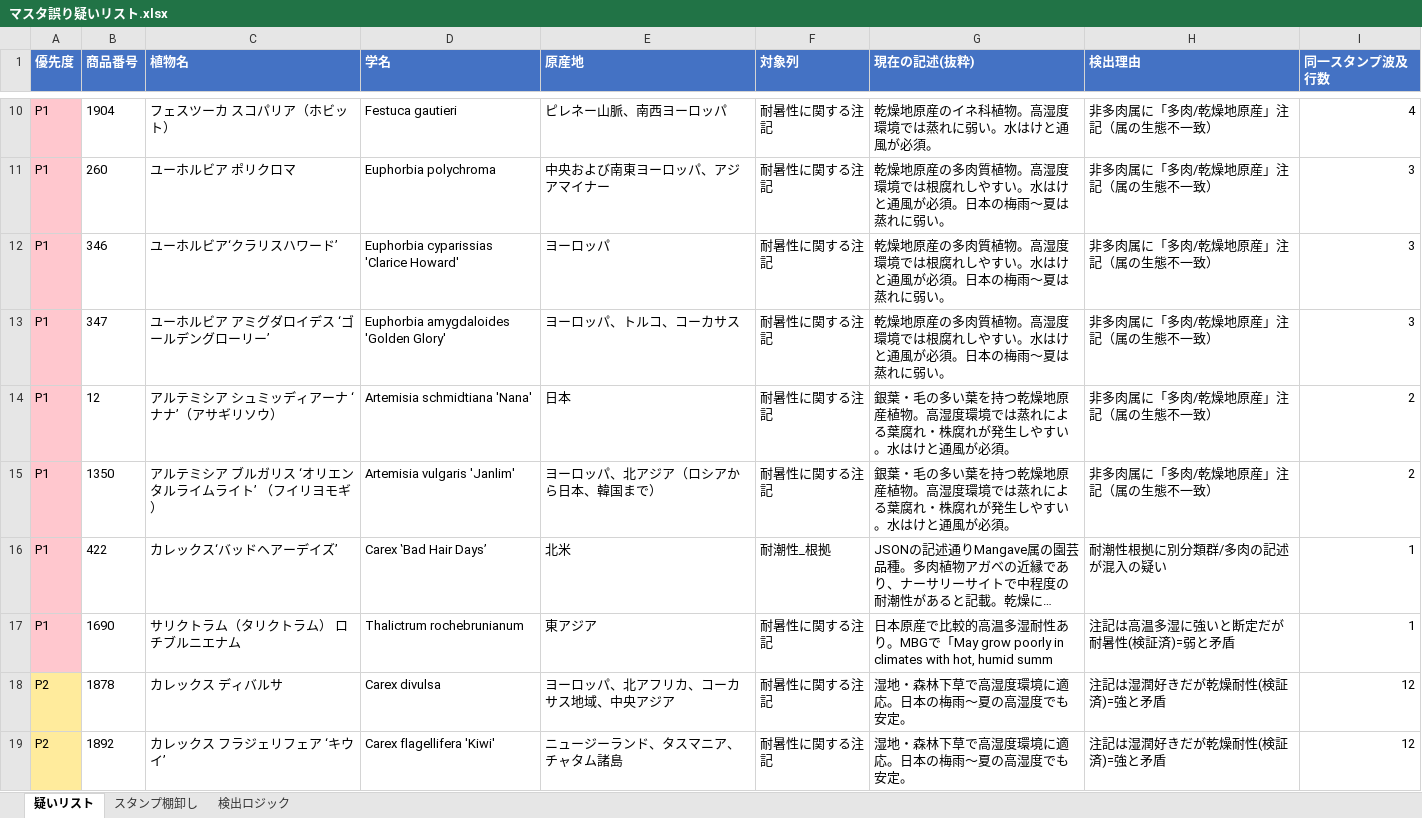
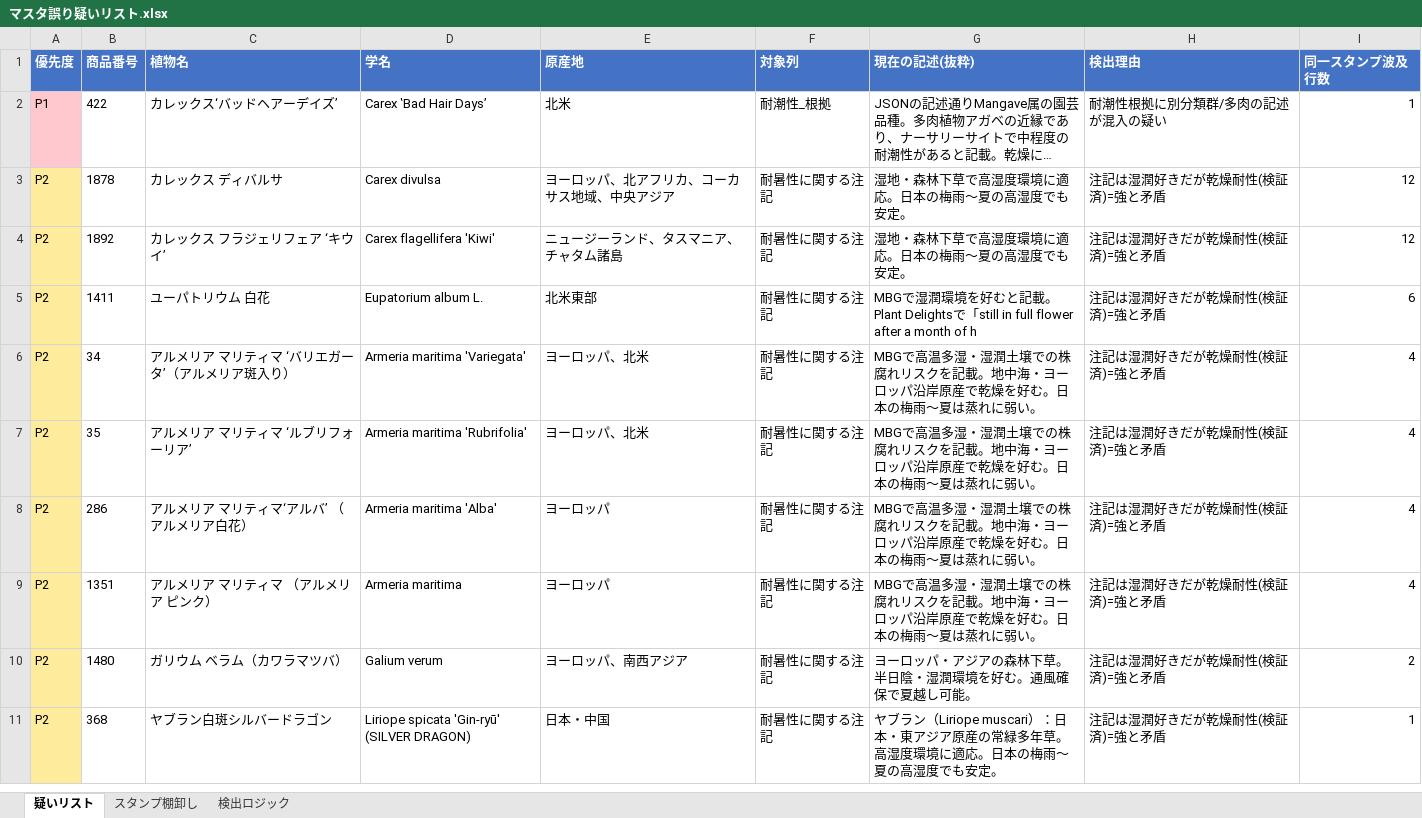
Before and after one commit to omorigarden2421-hash/sukkongrass-app, an Excel workbook: data-validation/マスタ誤り疑いリスト.xlsx, sheet 疑いリスト, drawn as a sheet; only a part is shown, gaps mark what is left out; the shorter side is filled out with more unchanged rows; long unchanged cells end in …; values as stored, in another font and other column widths than the file's, no borders; the diff covers the shown part only; the diff names each change by its address in the sheet, - before the commit and + after, or states it on an @@ line.

```diff
--- a/data-validation/マスタ誤り疑いリスト.xlsx (sheet 疑いリスト)
+++ b/data-validation/マスタ誤り疑いリスト.xlsx (sheet 疑いリスト)
-row 10: P1 | 1904 | フェスツーカ スコパリア（ホビット） | Festuca gautieri | ピレネー山脈、南西ヨーロッパ | 耐暑性に関する注記 | 乾燥地原産のイネ科植物。高湿度環境では蒸れに弱い。水はけと通風が必須。 | 非多肉属に「多肉/乾燥地原産」注記（属の生態不一致） | 4
-row 11: P1 | 260 | ユーホルビア ポリクロマ | Euphorbia polychroma | 中央および南東ヨーロッパ、アジアマイナー | 耐暑性に関する注記 | 乾燥地原産の多肉質植物。高湿度環境では根腐れしやすい。水はけと通風が必須。日本の梅雨〜夏は蒸れに弱い。 | 非多肉属に「多肉/乾燥地原産」注記（属の生態不一致） | 3
-row 12: P1 | 346 | ユーホルビア‘クラリスハワード’ | Euphorbia cyparissias 'Clarice Howard' | ヨーロッパ | 耐暑性に関する注記 | 乾燥地原産の多肉質植物。高湿度環境では根腐れしやすい。水はけと通風が必須。日本の梅雨〜夏は蒸れに弱い。 | 非多肉属に「多肉/乾燥地原産」注記（属の生態不一致） | 3
-row 13: P1 | 347 | ユーホルビア アミグダロイデス ‘ゴールデングローリー’ | Euphorbia amygdaloides 'Golden Glory' | ヨーロッパ、トルコ、コーカサス | 耐暑性に関する注記 | 乾燥地原産の多肉質植物。高湿度環境では根腐れしやすい。水はけと通風が必須。日本の梅雨〜夏は蒸れに弱い。 | 非多肉属に「多肉/乾燥地原産」注記（属の生態不一致） | 3
-row 14: P1 | 12 | アルテミシア シュミッディアーナ ‘ナナ’（アサギリソウ） | Artemisia schmidtiana 'Nana' | 日本 | 耐暑性に関する注記 | 銀葉・毛の多い葉を持つ乾燥地原産植物。高湿度環境では蒸れによる葉腐れ・株腐れが発生しやすい。水はけと通風が必須。 | 非多肉属に「多肉/乾燥地原産」注記（属の生態不一致） | 2
-row 15: P1 | 1350 | アルテミシア ブルガリス ‘オリエンタルライムライト’ （フイリヨモギ） | Artemisia vulgaris 'Janlim' | ヨーロッパ、北アジア（ロシアから日本、韓国まで） | 耐暑性に関する注記 | 銀葉・毛の多い葉を持つ乾燥地原産植物。高湿度環境では蒸れによる葉腐れ・株腐れが発生しやすい。水はけと通風が必須。 | 非多肉属に「多肉/乾燥地原産」注記（属の生態不一致） | 2
-row 17: P1 | 1690 | サリクトラム（タリクトラム） ロチブルニエナム | Thalictrum rochebrunianum | 東アジア | 耐暑性に関する注記 | 日本原産で比較的高温多湿耐性あり。MBGで「May grow poorly in climates with hot, humid summ | 注記は高温多湿に強いと断定だが耐暑性(検証済)=弱と矛盾 | 1
```
Also changed, not shown: 8 removed rows elsewhere in this sheet, sheet スタンプ棚卸し, data-validation/納品_最終版/宿根草マスタ_検証済み_最終版.xlsx, data-validation/納品_最終版/宿根草マスタ_調査完了項目_赤塗り_最終版.xlsx, 3 other files.
